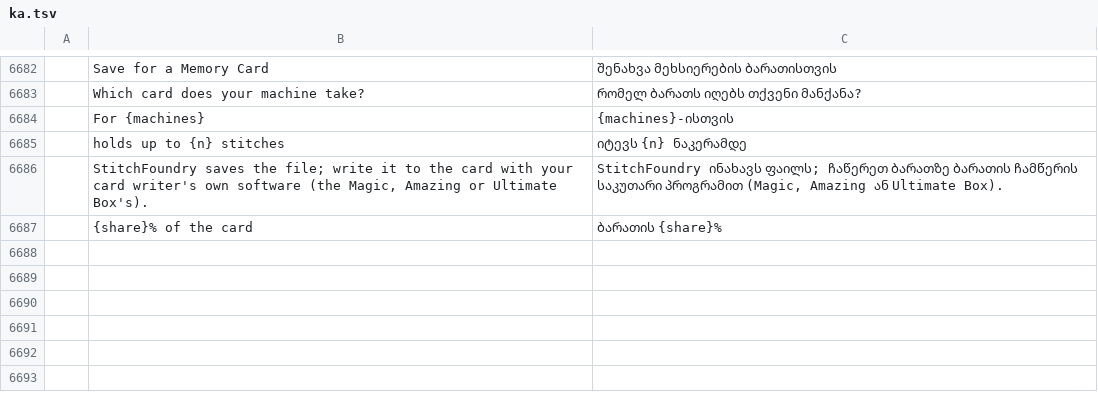
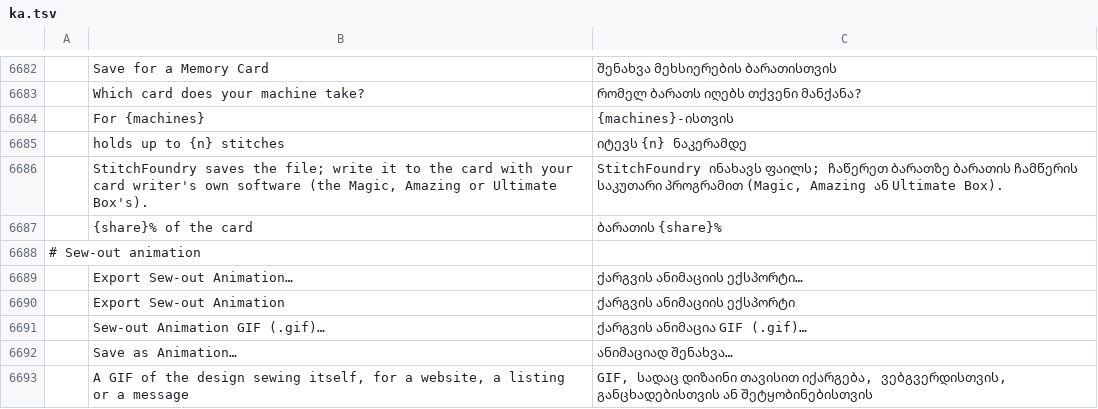
Before and after one commit to Stitchwright/StitchFoundry, a TSV file: crates/ui-egui/src/i18n/ka.tsv, drawn as a sheet; only a part is shown, gaps mark what is left out; the diff names each change by its address in the sheet, - before the commit and + after, or states it on an @@ line.

```diff
--- a/crates/ui-egui/src/i18n/ka.tsv
+++ b/crates/ui-egui/src/i18n/ka.tsv
+row 6688: # Sew-out animation
+row 6689:  | Export Sew-out Animation… | ქარგვის ანიმაციის ექსპორტი…
+row 6690:  | Export Sew-out Animation | ქარგვის ანიმაციის ექსპორტი
+row 6691:  | Sew-out Animation GIF (.gif)… | ქარგვის ანიმაცია GIF (.gif)…
+row 6692:  | Save as Animation… | ანიმაციად შენახვა…
+row 6693:  | A GIF of the design sewing itself, for a website, a listing or a message | GIF, სადაც დიზაინი თავისით იქარგება, ვებგვერდისთვის, განცხადებისთვის ან შეტყობინებისთვის
```
Also changed, not shown: crates/ui-egui/src/i18n/bg.tsv, crates/ui-egui/src/i18n/el.tsv, 24 other files.
